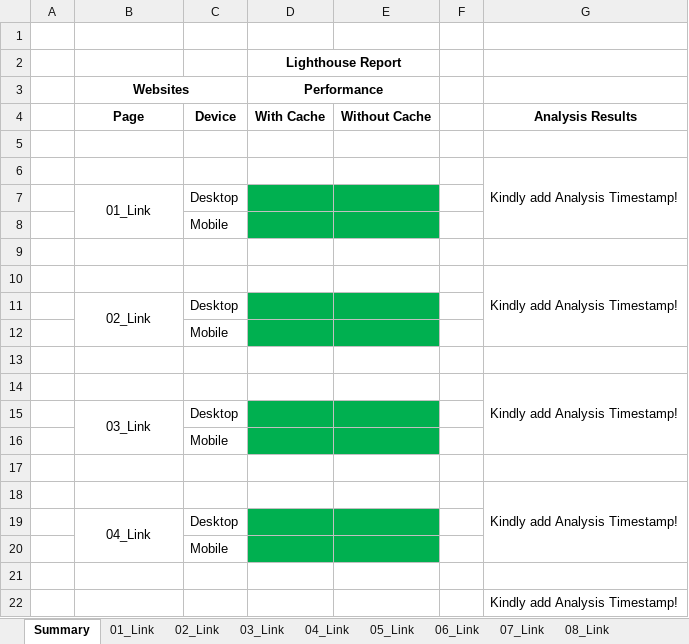
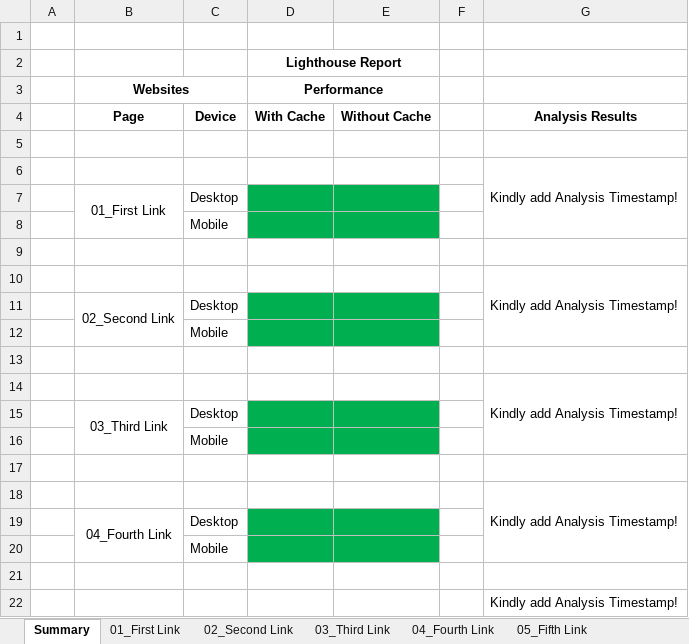
Before and after one commit to avidcutlet/Lighthouse-Playwright-Typescript-Automation, an Excel workbook: template/excel-template.xlsx, sheet Summary, drawn as a sheet; only a part is shown; values as stored, in another font and other column widths than the file's, no borders; conditional formats not drawn; the diff covers the shown part only; the diff names each change by its address in the sheet, - before the commit and + after, or states it on an @@ line.

```diff
--- a/template/excel-template.xlsx (sheet Summary)
+++ b/template/excel-template.xlsx (sheet Summary)
-sheet tab: 01_Link
+sheet tab: 01_First Link
-sheet tab: 02_Link
+sheet tab: 02_Second Link
-sheet tab: 03_Link
+sheet tab: 03_Third Link
-sheet tab: 04_Link
+sheet tab: 04_Fourth Link
-sheet tab: 05_Link
+sheet tab: 05_Fifth Link
-B7 (Websites): 01_Link
+B7 (Websites): 01_First Link
-B11 (Websites): 02_Link
+B11 (Websites): 02_Second Link
-B15 (Websites): 03_Link
+B15 (Websites): 03_Third Link
-B19 (Websites): 04_Link
+B19 (Websites): 04_Fourth Link
```
Also changed, not shown: 4 edited cells elsewhere in this sheet, sheet 07_Seventh Link, sheet 01_First Link, sheet 03_Third Link, sheet 08_Eighth Link, sheet 06_Sixth Link, sheet 02_Second Link, 2 more sheets, other sheet tabs, formulas that keep their value, 1 other file.
